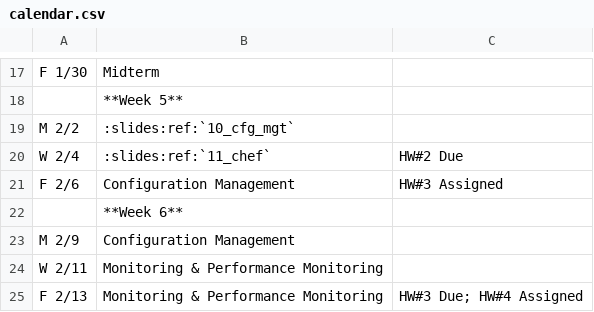
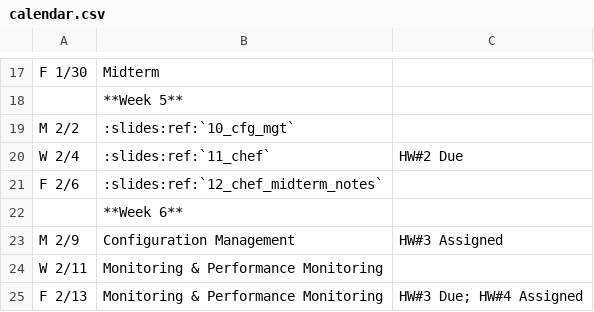
Before and after one commit to osuosl/cs312, a CSV file: source/_static/calendar.csv, drawn as a sheet; only a part is shown, gaps mark what is left out.

Commit message:
add to calendar, rename file

```diff
--- a/source/_static/calendar.csv
+++ b/source/_static/calendar.csv
@@ -20,5 +20,5 @@ M 2/2,":slides:ref:`10_cfg_mgt`",
 W 2/4,":slides:ref:`11_chef`","HW#2 Due"
-F 2/6,Configuration Management,"HW#3 Assigned"
+F 2/6,":slides:ref:`12_chef_midterm_notes`",
 ,**Week 6**,
-M 2/9,Configuration Management,
+M 2/9,Configuration Management,"HW#3 Assigned"
 W 2/11,Monitoring & Performance Monitoring,
```
Also changed, not shown: 1 other file.
